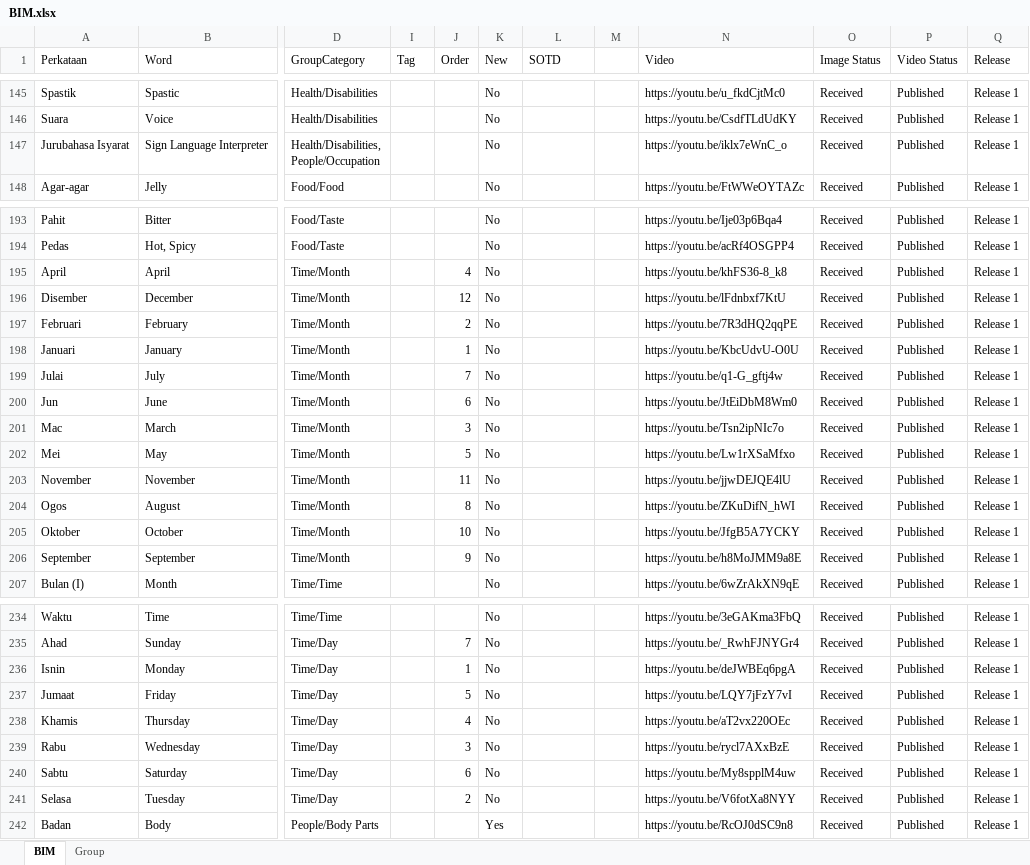
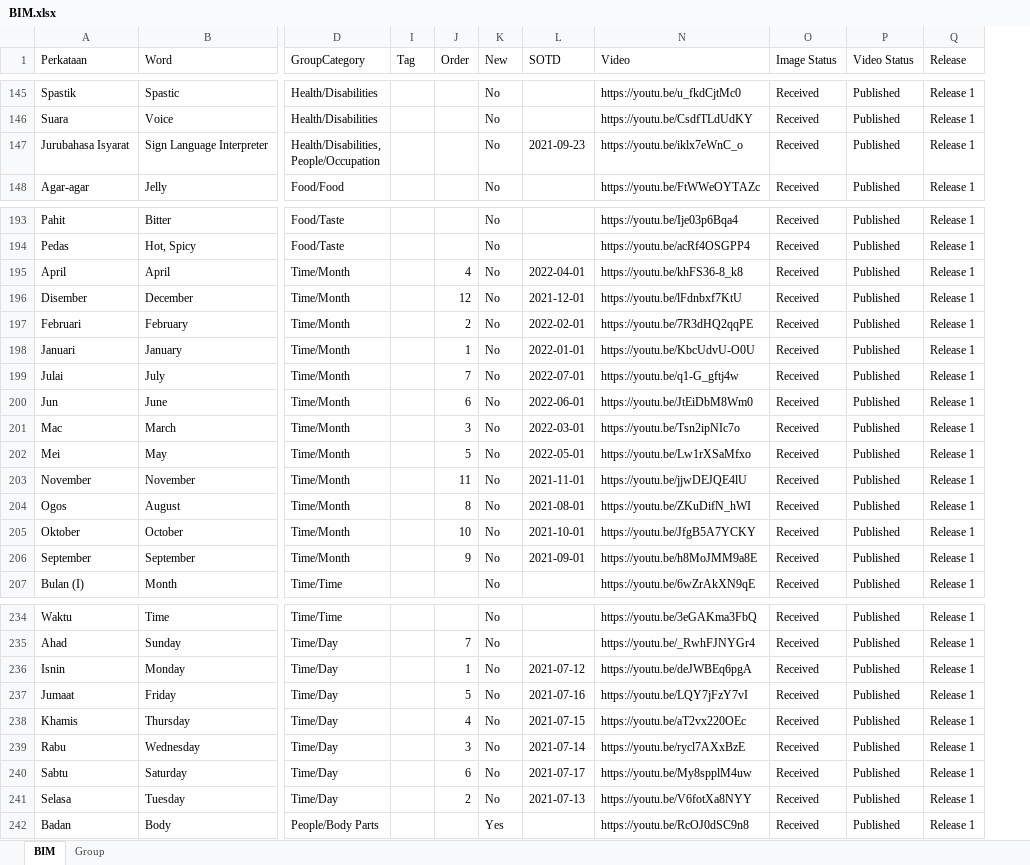
Before and after one commit to malaysiafederationofthedeaf/ggb-mfd-project, an Excel workbook: public/assets/BIM.xlsx, sheet BIM, drawn as a sheet; only a part is shown, gaps mark what is left out; values as stored, in another font and other column widths than the file's, no cell formats; charts and pictures and conditional formats and table styles not drawn; the diff covers the shown part only; the diff names each change by its address in the sheet, - before the commit and + after, or states it on an @@ line.

Commit message:
Update BIM Sheet

```diff
--- a/public/assets/BIM.xlsx (sheet BIM)
+++ b/public/assets/BIM.xlsx (sheet BIM)
@@ column M hidden, empty @@
-L147 (SOTD): (empty)
+L147 (SOTD): 2021-09-23
-L195 (SOTD): (empty)
+L195 (SOTD): 2022-04-01
-L196 (SOTD): (empty)
+L196 (SOTD): 2021-12-01
-L197 (SOTD): (empty)
+L197 (SOTD): 2022-02-01
-L198 (SOTD): (empty)
+L198 (SOTD): 2022-01-01
-L199 (SOTD): (empty)
+L199 (SOTD): 2022-07-01
-L200 (SOTD): (empty)
+L200 (SOTD): 2022-06-01
-L201 (SOTD): (empty)
+L201 (SOTD): 2022-03-01
-L202 (SOTD): (empty)
+L202 (SOTD): 2022-05-01
-L203 (SOTD): (empty)
+L203 (SOTD): 2021-11-01
-L204 (SOTD): (empty)
+L204 (SOTD): 2021-08-01
-L205 (SOTD): (empty)
+L205 (SOTD): 2021-10-01
-L206 (SOTD): (empty)
+L206 (SOTD): 2021-09-01
-L236 (SOTD): (empty)
+L236 (SOTD): 2021-07-12
-L237 (SOTD): (empty)
+L237 (SOTD): 2021-07-16
-L238 (SOTD): (empty)
+L238 (SOTD): 2021-07-15
-L239 (SOTD): (empty)
+L239 (SOTD): 2021-07-14
-L240 (SOTD): (empty)
+L240 (SOTD): 2021-07-17
-L241 (SOTD): (empty)
+L241 (SOTD): 2021-07-13
```
Also changed, not shown: 10 edited cells elsewhere in this sheet, cell formats.
